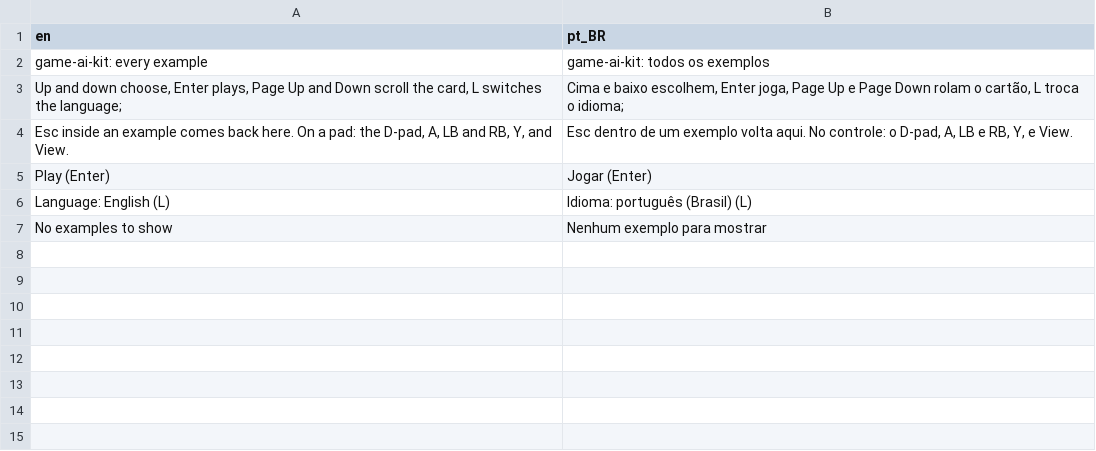
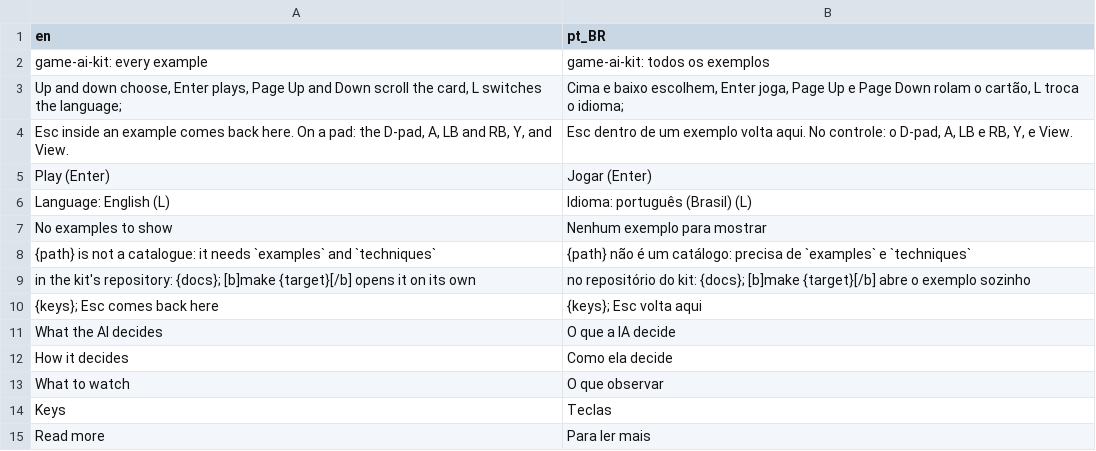
Before and after one commit to boscocp/game-ai-kit, a CSV file: godot/locale/menu.csv, drawn as a sheet; the diff names each change by its address in the sheet, - before the commit and + after, or states it on an @@ line.

Commit message:
fix: the review of wave 88 -- pt-BR fits, and the gates see words
A pt-BR legend line ran off the window; two shortened, and
test-demo-overlays now runs in en and in pt-BR, never the machine's locale.
L1 is inverted: in a translated module every literal that says something
passes tr(), is data, or carries a marker; the review's shapes are planted.
locale_screen reads segments and {placeholder} keys, and fails a blank
scene. A demo opened alone applies the saved language; menu_walk keeps its
own settings file; the alpha-beta term follows T74's glossary.

```diff
--- a/godot/locale/menu.csv
+++ b/godot/locale/menu.csv
+row 8: {path} is not a catalogue: it needs `examples` and `techniques` | {path} não é um catálogo: precisa de `examples` e `techniques`
+row 9: in the kit's repository: {docs}; [b]make {target}[/b] opens it on its own | no repositório do kit: {docs}; [b]make {target}[/b] abre o exemplo sozinho
+row 10: {keys}; Esc comes back here | {keys}; Esc volta aqui
+row 11: What the AI decides | O que a IA decide
+row 12: How it decides | Como ela decide
+row 13: What to watch | O que observar
+row 14: Keys | Teclas
+row 15: Read more | Para ler mais
```
Also changed, not shown: godot/locale/checkers.csv, godot/locale/demo_search.csv, 24 other files.
